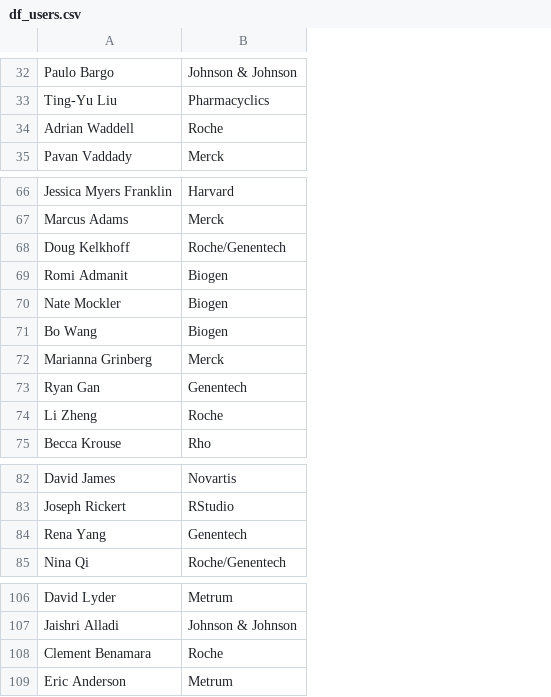
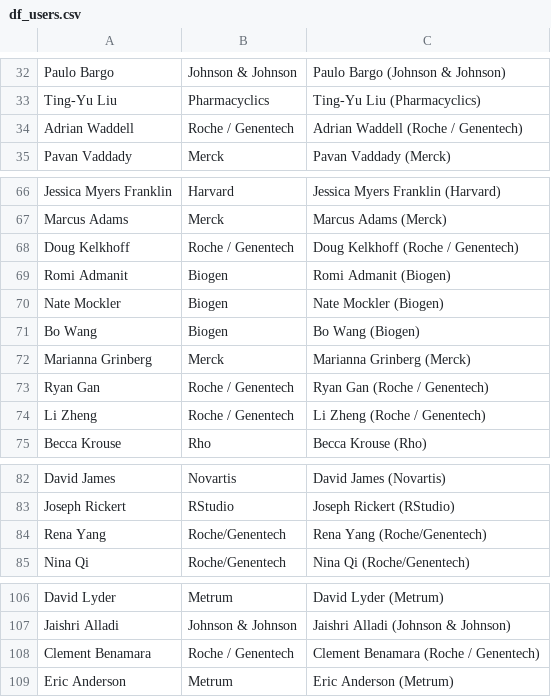
Before and after one commit to tpetzoldt/conference_app, a CSV file: data/df_users.csv, drawn as a sheet; only a part is shown, gaps mark what is left out; the diff covers the shown part only; the diff names each change by its address in the sheet, - before the commit and + after, or states it on an @@ line.

```diff
--- a/data/df_users.csv
+++ b/data/df_users.csv
+column C, rows 32-35: Paulo Bargo (Johnson & Johnson) | Ting-Yu Liu (Pharmacyclics) | Adrian Waddell (Roche / Genentech) | Pavan Vaddady (Merck); rows 66-75: Jessica Myers Franklin (Harvard) | Marcus Adams (Merck) | Doug Kelkhoff (Roche / Genentech) | Romi Admanit (Biogen) | Nate Mockler (Biogen) | Bo Wang (Biogen) | Marianna Grinberg (Merck) | Ryan Gan (Roche / Genentech) | Li Zheng (Roche / Genentech) | Becca Krouse (Rho); rows 82-85: David James (Novartis) | Joseph Rickert (RStudio) | Rena Yang (Roche/Genentech) | Nina Qi (Roche/Genentech); rows 106-109: David Lyder (Metrum) | Jaishri Alladi (Johnson & Johnson) | Clement Benamara (Roche / Genentech) | Eric Anderson (Metrum)
-B34: Roche
+B34: Roche / Genentech
-B68: Roche/Genentech
+B68: Roche / Genentech
-B73: Genentech
+B73: Roche / Genentech
-B74: Roche
+B74: Roche / Genentech
-B84: Genentech
+B84: Roche/Genentech
-B108: Roche
+B108: Roche / Genentech
```
Also changed, not shown: 1 added row and 8 edited cells elsewhere in this file, data/df_schedule.csv, 5 other files.
